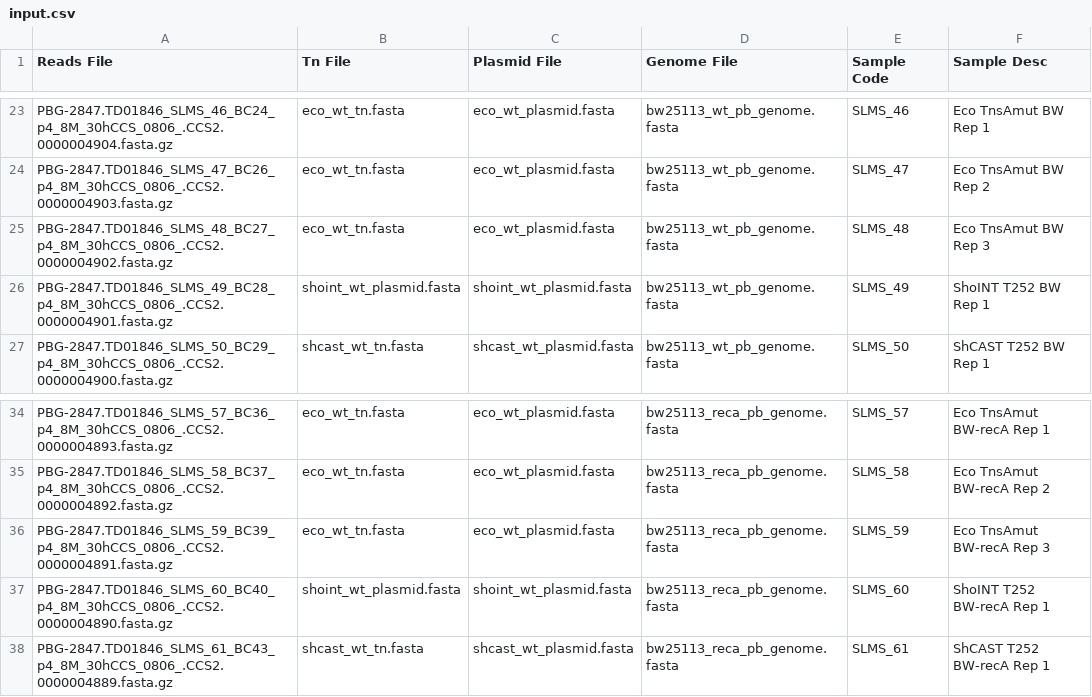
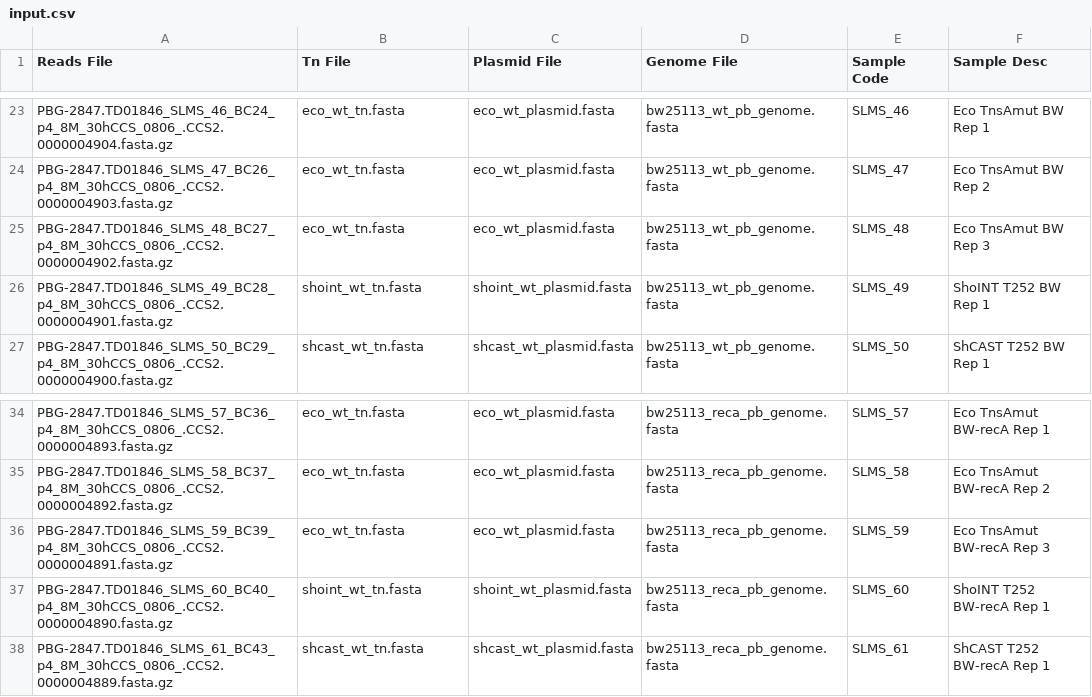
Before and after one commit to sternberglab/Vo_etal_2021, a CSV file: input.csv, drawn as a sheet; only a part is shown, gaps mark what is left out.

```diff
--- a/input.csv
+++ b/input.csv
@@ -25,3 +25,3 @@ PBG-2847.TD01846_SLMS_47_BC26_p4_8M_30hCCS_0806_.CCS2.0000004903.fasta.gz,eco_wt
 PBG-2847.TD01846_SLMS_48_BC27_p4_8M_30hCCS_0806_.CCS2.0000004902.fasta.gz,eco_wt_tn.fasta,eco_wt_plasmid.fasta,bw25113_wt_pb_genome.fasta,SLMS_48,Eco TnsAmut BW Rep 3
-PBG-2847.TD01846_SLMS_49_BC28_p4_8M_30hCCS_0806_.CCS2.0000004901.fasta.gz,shoint_wt_plasmid.fasta,shoint_wt_plasmid.fasta,bw25113_wt_pb_genome.fasta,SLMS_49,ShoINT T252 BW Rep 1
+PBG-2847.TD01846_SLMS_49_BC28_p4_8M_30hCCS_0806_.CCS2.0000004901.fasta.gz,shoint_wt_tn.fasta,shoint_wt_plasmid.fasta,bw25113_wt_pb_genome.fasta,SLMS_49,ShoINT T252 BW Rep 1
 PBG-2847.TD01846_SLMS_50_BC29_p4_8M_30hCCS_0806_.CCS2.0000004900.fasta.gz,shcast_wt_tn.fasta,shcast_wt_plasmid.fasta,bw25113_wt_pb_genome.fasta,SLMS_50,ShCAST T252 BW Rep 1
@@ -36,3 +36,3 @@ PBG-2847.TD01846_SLMS_58_BC37_p4_8M_30hCCS_0806_.CCS2.0000004892.fasta.gz,eco_wt
 PBG-2847.TD01846_SLMS_59_BC39_p4_8M_30hCCS_0806_.CCS2.0000004891.fasta.gz,eco_wt_tn.fasta,eco_wt_plasmid.fasta,bw25113_reca_pb_genome.fasta,SLMS_59,Eco TnsAmut BW-recA Rep 3
-PBG-2847.TD01846_SLMS_60_BC40_p4_8M_30hCCS_0806_.CCS2.0000004890.fasta.gz,shoint_wt_plasmid.fasta,shoint_wt_plasmid.fasta,bw25113_reca_pb_genome.fasta,SLMS_60,ShoINT T252 BW-recA Rep 1
+PBG-2847.TD01846_SLMS_60_BC40_p4_8M_30hCCS_0806_.CCS2.0000004890.fasta.gz,shoint_wt_tn.fasta,shoint_wt_plasmid.fasta,bw25113_reca_pb_genome.fasta,SLMS_60,ShoINT T252 BW-recA Rep 1
 PBG-2847.TD01846_SLMS_61_BC43_p4_8M_30hCCS_0806_.CCS2.0000004889.fasta.gz,shcast_wt_tn.fasta,shcast_wt_plasmid.fasta,bw25113_reca_pb_genome.fasta,SLMS_61,ShCAST T252 BW-recA Rep 1
```
Also changed, not shown: 1 other file.
